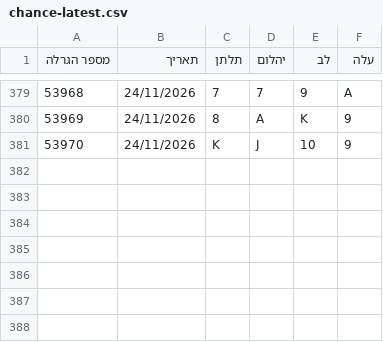
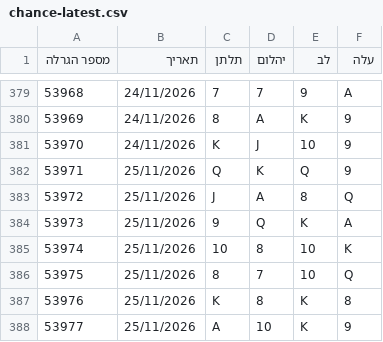
Before and after one commit to kolbomusic/kolbo-android-app, a CSV file: chance-data/chance-latest.csv, drawn as a sheet; only a part is shown, gaps mark what is left out; the diff names each change by its address in the sheet, - before the commit and + after, or states it on an @@ line.

```diff
--- a/chance-data/chance-latest.csv
+++ b/chance-data/chance-latest.csv
+row 382: 53971 | 25/11/2026 | Q | K | Q | 9
+row 383: 53972 | 25/11/2026 | J | A | 8 | Q
+row 384: 53973 | 25/11/2026 | 9 | Q | K | A
+row 385: 53974 | 25/11/2026 | 10 | 8 | 10 | K
+row 386: 53975 | 25/11/2026 | 8 | 7 | 10 | Q
+row 387: 53976 | 25/11/2026 | K | 8 | K | 8
+row 388: 53977 | 25/11/2026 | A | 10 | K | 9
```
Also changed, not shown: 3 other files.
